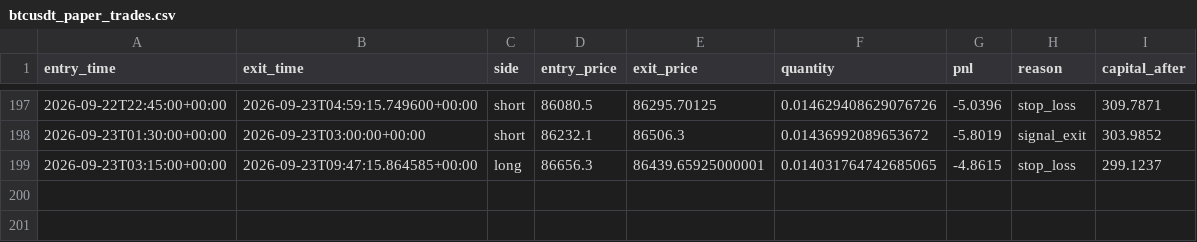
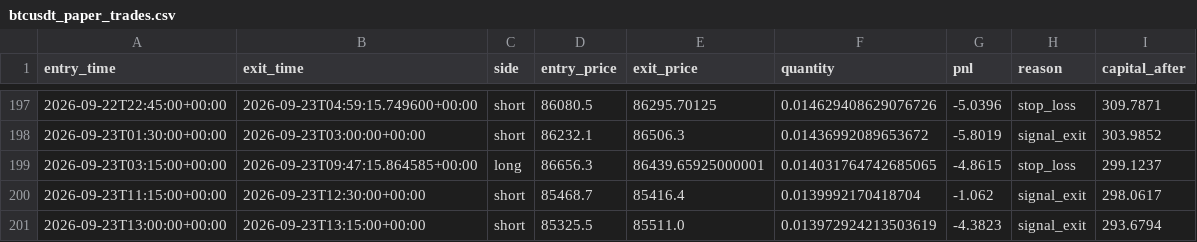
Before and after one commit to laluyadavreturn-dotcom/BTCUSDT-paper-trading-bot, a CSV file: btcusdt_paper_trades.csv, drawn as a sheet; only a part is shown, gaps mark what is left out; the diff names each change by its address in the sheet, - before the commit and + after, or states it on an @@ line.

```diff
--- a/btcusdt_paper_trades.csv
+++ b/btcusdt_paper_trades.csv
+row 200: 2026-09-23T11:15:00+00:00 | 2026-09-23T12:30:00+00:00 | short | 85468.7 | 85416.4 | 0.0139992170418704 | -1.062 | signal_exit | 298.0617
+row 201: 2026-09-23T13:00:00+00:00 | 2026-09-23T13:15:00+00:00 | short | 85325.5 | 85511.0 | 0.013972924213503619 | -4.3823 | signal_exit | 293.6794
```
Also changed, not shown: 1 other file.
